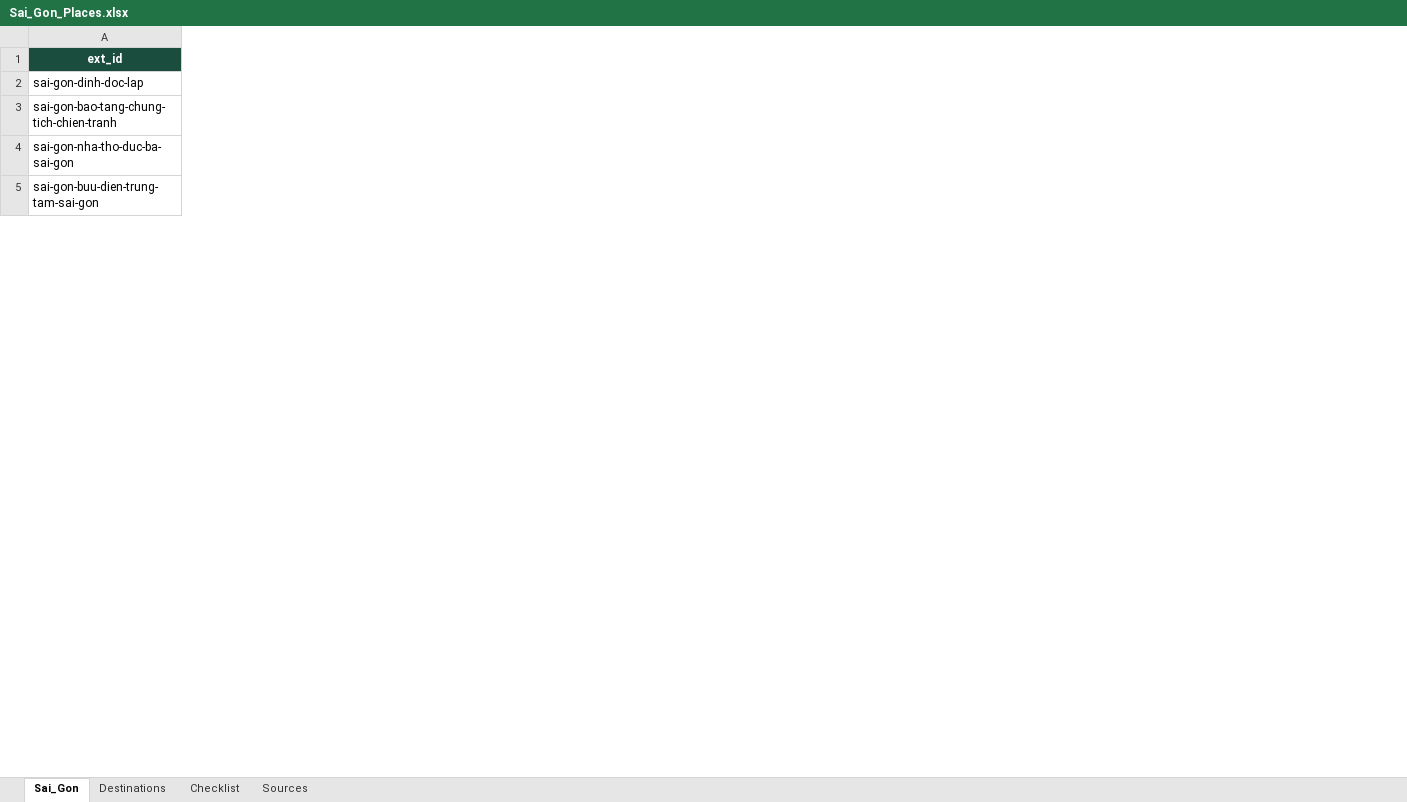
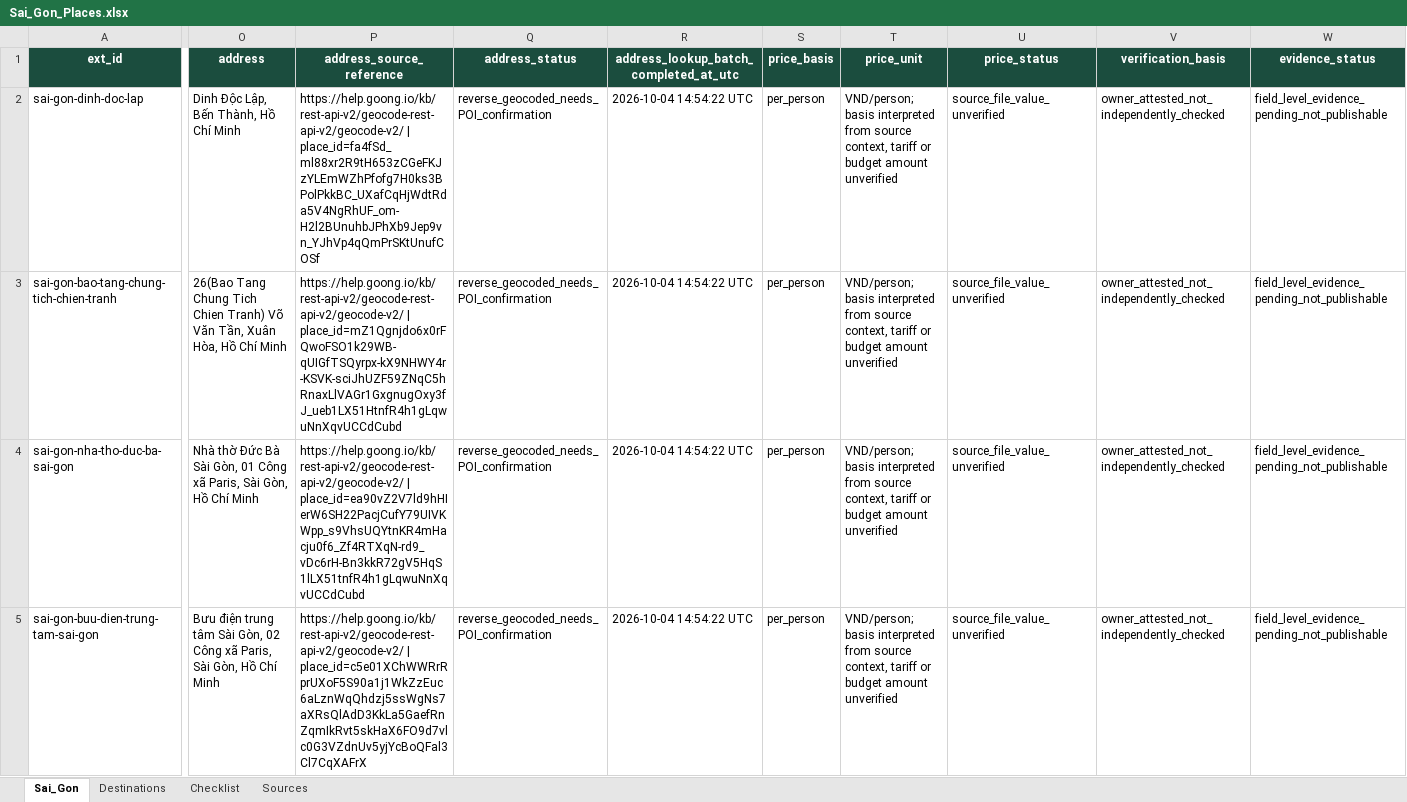
Before and after one commit to NguyenTriBaoThang/LocalExplorerAI, an Excel workbook: Places/Sai_Gon_Places.xlsx, sheet Sai_Gon, drawn as a sheet; only a part is shown, gaps mark what is left out; values as stored, in another font and other column widths than the file's, no borders; the diff names each change by its address in the sheet, - before the commit and + after, or states it on an @@ line.

```diff
--- a/Places/Sai_Gon_Places.xlsx (sheet Sai_Gon)
+++ b/Places/Sai_Gon_Places.xlsx (sheet Sai_Gon)
+column O (address), rows 2-5: Dinh Độc Lập, Bến Thành, Hồ Chí Minh | 26(Bao Tang Chung Tich Chien Tranh) Võ Văn Tần, Xuân Hòa, Hồ Chí Minh | Nhà thờ Đức Bà Sài Gòn, 01 Công xã Paris, Sài Gòn, Hồ Chí Minh | Bưu điện trung tâm Sài Gòn, 02 Công xã Paris, Sài Gòn, Hồ Chí Minh
+column P (address_source_reference), rows 2-5: https://help.goong.io/kb/rest-api-v2/geocode-rest-api-v2/geocode-v2/ | place_id=fa4fSd_ml88xr2R9tH653zCGeFKJzYLEmWZhPfofg7H0ks3BPolPkkBC_UXafCqHjWdtRda5V4NgRhUF_om-H2l2BUnuhbJPhXb9Jep9vn_YJhVp4qQmPrSKtUnufCOSf | https://help.goong.io/kb/rest-api-v2/geocode-rest-api-v2/geocode-v2/ | place_id=mZ1Qgnjdo6x0rFQwoFSO1k29WB-qUIGfTSQyrpx-kX9NHWY4r-KSVK-sciJhUZF59ZNqC5hRnaxLlVAGr1GxgnugOxy3fJ_ueb1LX51HtnfR4h1gLqwuNnXqvUCCdCubd | https://help.goong.io/kb/rest-api-v2/geocode-rest-api-v2/geocode-v2/ | place_id=ea90vZ2V7ld9hHIerW6SH22PacjCufY79UIVKWpp_s9VhsUQYtnKR4mHacju0f6_Zf4RTXqN-rd9_vDc6rH-Bn3kkR72gV5HqS1lLX51tnfR4h1gLqwuNnXqvUCCdCubd | https://help.goong.io/kb/rest-api-v2/geocode-rest-api-v2/geocode-v2/ | place_id=c5e01XChWWRrRprUXoF5S90a1j1WkZzEuc6aLznWqQhdzj5ssWgNs7aXRsQlAdD3KkLa5GaefRnZqmIkRvt5skHaX6FO9d7vlc0G3VZdnUv5yjYcBoQFal3Cl7CqXAFrX
+column Q (address_status), rows 2-5: all reverse_geocoded_needs_POI_confirmation
+column R, rows 1-5: address_lookup_batch_completed_at_utc | 2026-10-04 14:54:22 UTC | 2026-10-04 14:54:22 UTC | 2026-10-04 14:54:22 UTC | 2026-10-04 14:54:22 UTC
+column S (price_basis), rows 2-5: all per_person
+column T (price_unit), rows 2-5: all VND/person; basis interpreted from source context, tariff or budget amount unverified
+column U (price_status), rows 2-5: all source_file_value_unverified
+column V (verification_basis), rows 2-5: all owner_attested_not_independently_checked
+column W (evidence_status), rows 2-5: all field_level_evidence_pending_not_publishable
```
Also changed, not shown: data/raw/Sai_Gon_Places.xlsx, 20 other files.
